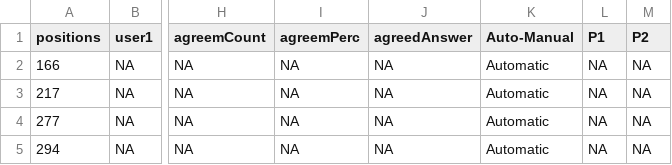
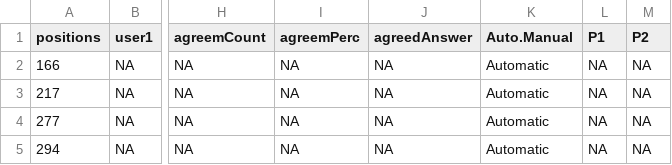
Before and after one commit to solDC/summariesApp, a CSV file: data/outputs/agreements-1.csv (was data/outputs/agreements.csv), drawn as a sheet; only a part is shown, gaps mark what is left out; the diff names each change by its address in the sheet, - before the commit and + after, or states it on an @@ line.

```diff
--- a/data/outputs/agreements.csv
+++ b/data/outputs/agreements-1.csv
-K1: Auto-Manual
+K1: Auto.Manual
```
Also changed, not shown: data/inputs/users.csv, 3 other files.
